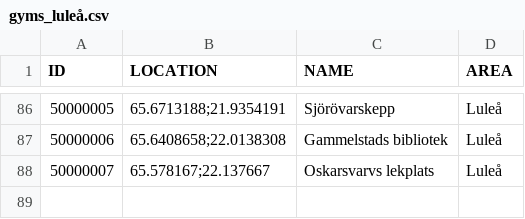
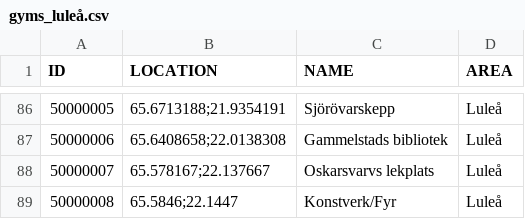
Before and after one commit to magnusmickelsson/pokeraidbot, a CSV file: src/main/resources/gyms_luleå.csv, drawn as a sheet; only a part is shown, gaps mark what is left out.

Commit message:
Gym data update

```diff
--- a/src/main/resources/gyms_luleå.csv
+++ b/src/main/resources/gyms_luleå.csv
@@ -88 +88,2 @@ ID;LOCATION;NAME;AREA
 50000007;"65.578167;22.137667";Oskarsvarvs lekplats;Luleå
+50000008;"65.5846;22.1447";Konstverk/Fyr;Luleå
```
Also changed, not shown: 4 other files.
